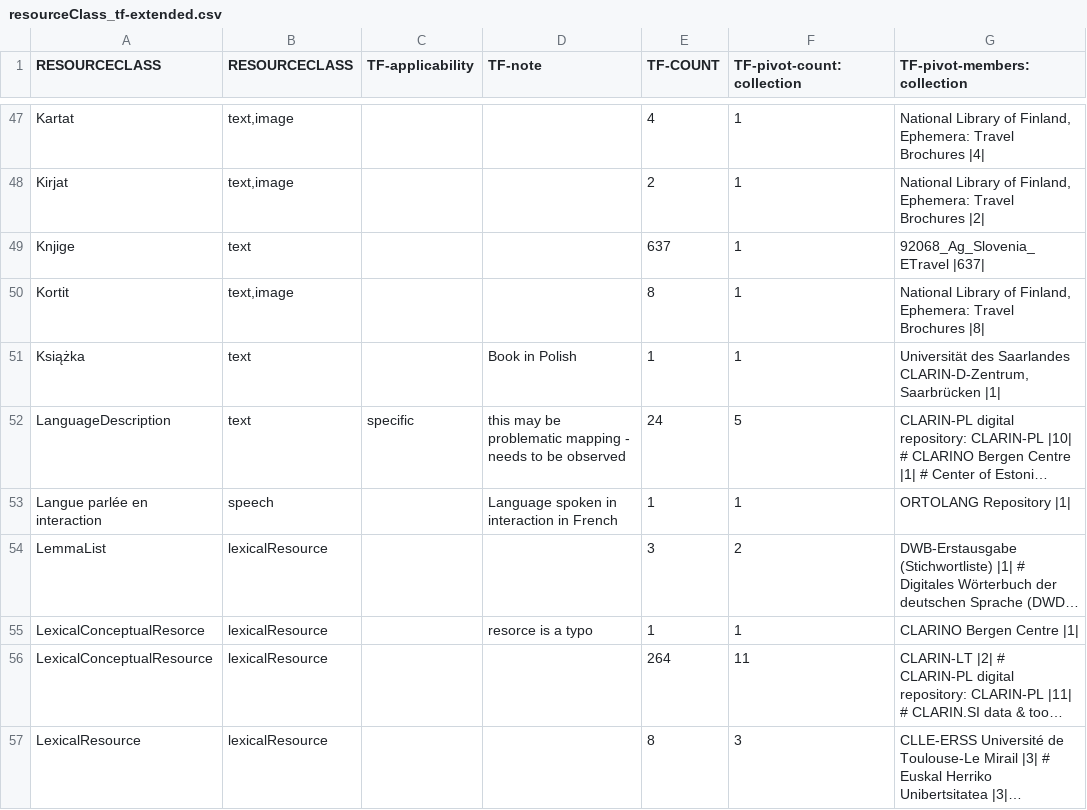
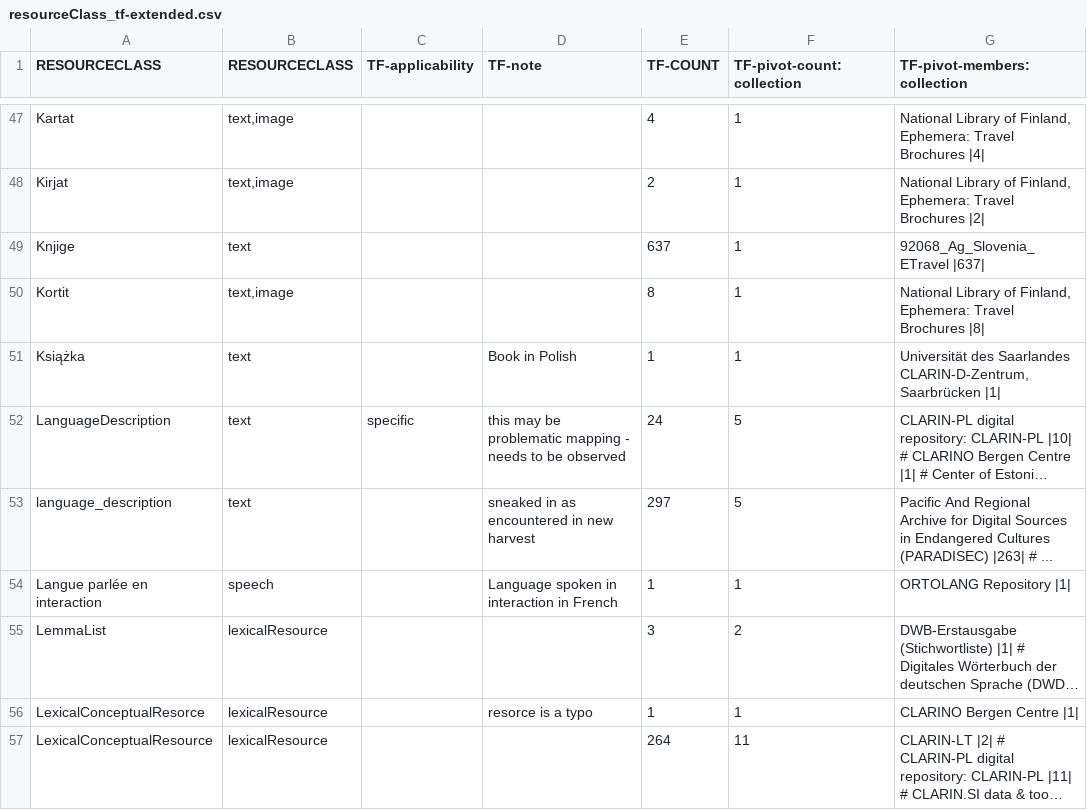
Before and after one commit to clarin-eric/VLO-mapping, a CSV file: value-maps/resourceClass_tf-extended.csv, drawn as a sheet; only a part is shown, gaps mark what is left out; the shorter side is filled out with more unchanged rows; long unchanged cells end in …; the diff names each change by its address in the sheet, - before the commit and + after, or states it on an @@ line.

Commit message:
added (by hand) a newly encountered value: 'language_description'. Tentatively mapped to text, but needs review/discussion

```diff
--- a/value-maps/resourceClass_tf-extended.csv
+++ b/value-maps/resourceClass_tf-extended.csv
+row 53: language_description | text |  | sneaked in as encountered in new harvest | 297 | 5 | Pacific And Regional Archive for Digital Sources in Endangered Cultures (PARADISEC) |263| # ...
```
